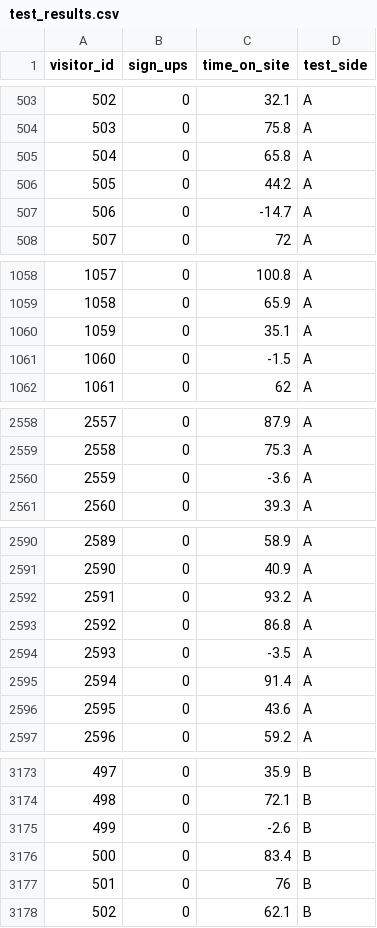
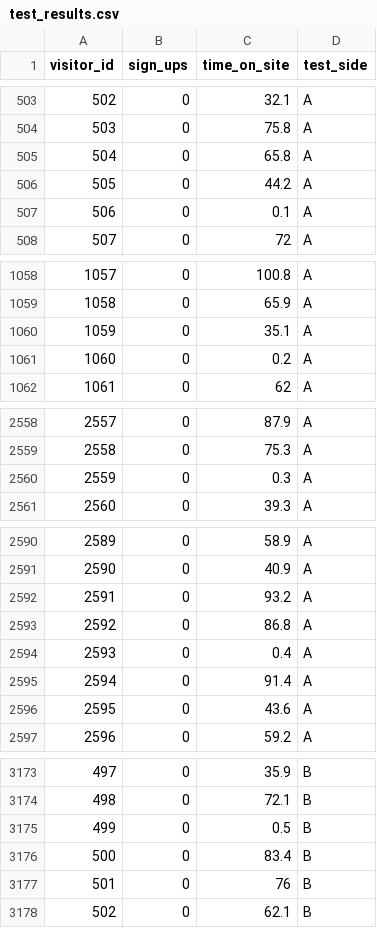
Before and after one commit to alex-chisholm-teaching/cmu-datasets, a CSV file: assignments/clarity/test_results.csv, drawn as a sheet; only a part is shown, gaps mark what is left out; the diff covers the shown part only.

Commit message:
update csv

```diff
--- a/assignments/clarity/test_results.csv
+++ b/assignments/clarity/test_results.csv
@@ -506,3 +506,3 @@ visitor_id,sign_ups,time_on_site,test_side
 505,0,44.2,A
-506,0,-14.7,A
+506,0,0.1,A
 507,0,72,A
@@ -1060,3 +1060,3 @@ visitor_id,sign_ups,time_on_site,test_side
 1059,0,35.1,A
-1060,0,-1.5,A
+1060,0,0.2,A
 1061,0,62,A
@@ -2559,3 +2559,3 @@ visitor_id,sign_ups,time_on_site,test_side
 2558,0,75.3,A
-2559,0,-3.6,A
+2559,0,0.3,A
 2560,0,39.3,A
@@ -2593,3 +2593,3 @@ visitor_id,sign_ups,time_on_site,test_side
 2592,0,86.8,A
-2593,0,-3.5,A
+2593,0,0.4,A
 2594,0,91.4,A
@@ -3174,3 +3174,3 @@ visitor_id,sign_ups,time_on_site,test_side
 498,0,72.1,B
-499,0,-2.6,B
+499,0,0.5,B
 500,0,83.4,B
```
Also changed, not shown: 3 edited cells elsewhere in this file.
